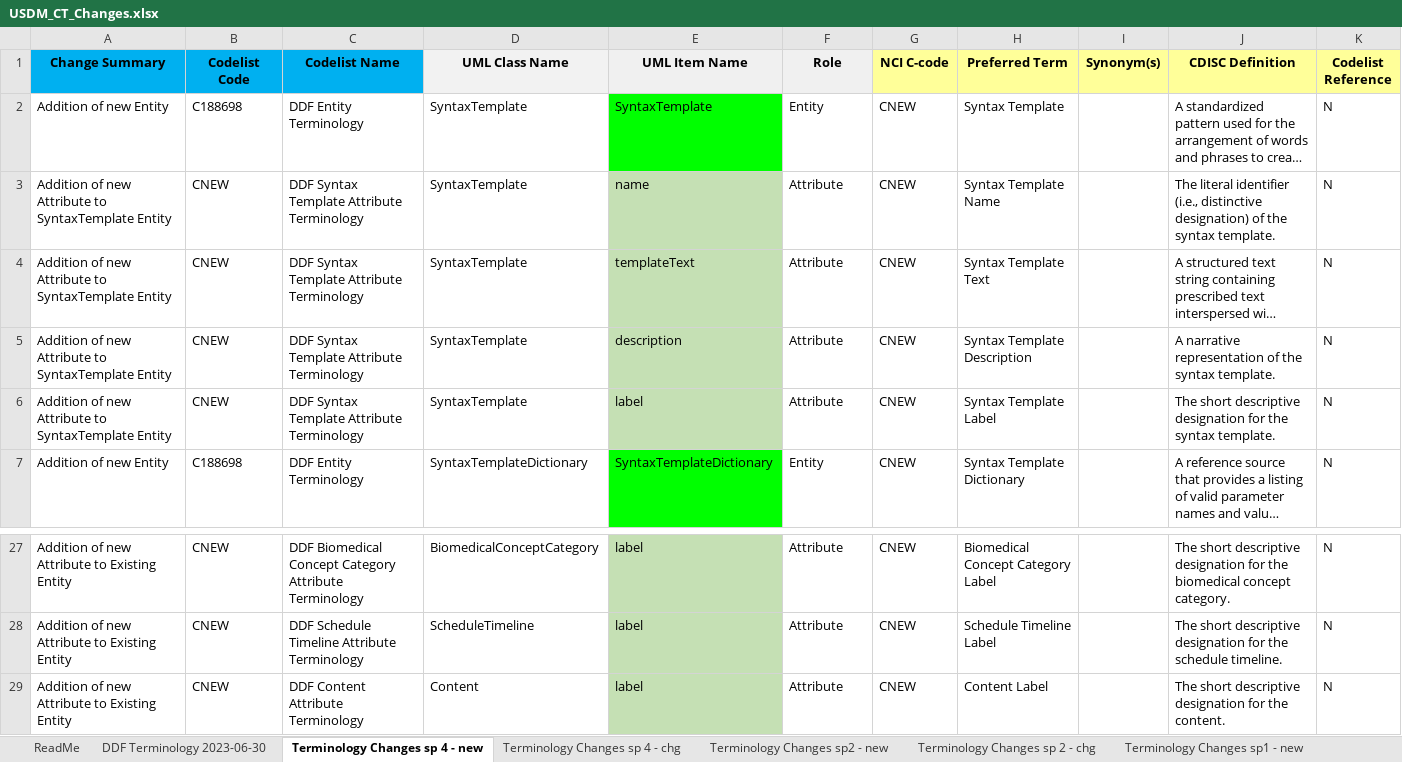
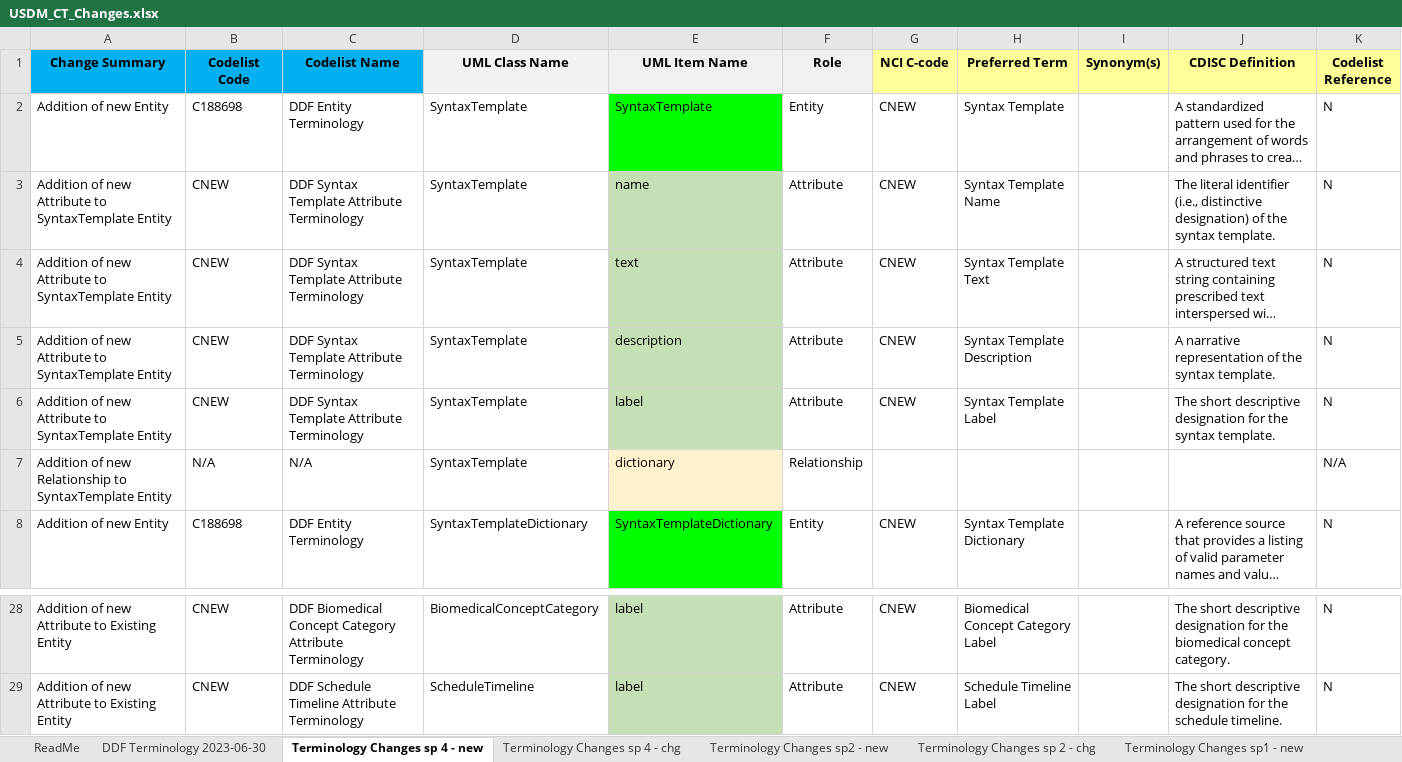
Before and after one commit to cdisc-org/DDF-RA, an Excel workbook: Deliverables/CT/USDM_CT_Changes.xlsx, sheet Terminology Changes sp 4 - new, drawn as a sheet; only a part is shown, gaps mark what is left out; long unchanged cells end in …; values as stored, in another font and other column widths than the file's, no borders; removed rows and columns are numbered as before the commit, all else as after; the diff names each change by its address in the sheet, - before the commit and + after, or states it on an @@ line.

```diff
--- a/Deliverables/CT/USDM_CT_Changes.xlsx (sheet Terminology Changes sp 4 - new)
+++ b/Deliverables/CT/USDM_CT_Changes.xlsx (sheet Terminology Changes sp 4 - new)
-E4 (UML Item Name): templateText
+E4 (UML Item Name): text
+row 7: Addition of new Relationship to SyntaxTemplate Entity | N/A | N/A | SyntaxTemplate | dictionary | Relationship |  |  |  |  | N/A
-row 29: Addition of new Attribute to Existing Entity | CNEW | DDF Content Attribute Terminology | Content | label | Attribute | CNEW | Content Label |  | The short descriptive designation for the content. | N
```
Also changed, not shown: Deliverables/CT/USDM_CT.xlsx.
